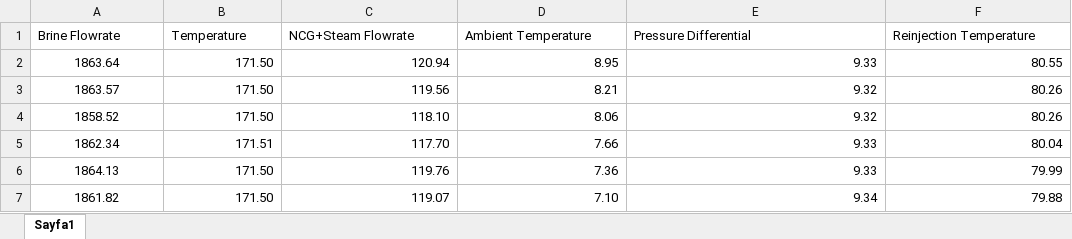
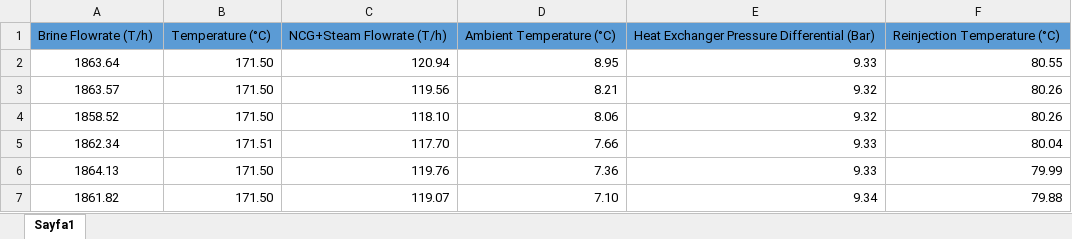
Before and after one commit to cancanakci/GPOP, an Excel workbook: data/no_target.xlsx, sheet Sayfa1, drawn as a sheet; only a part is shown; values as stored, in another font and other column widths than the file's, no borders; removed rows and columns are numbered as before the commit, all else as after; the diff names each change by its address in the sheet, - before the commit and + after, or states it on an @@ line.

```diff
--- a/data/no_target.xlsx (sheet Sayfa1)
+++ b/data/no_target.xlsx (sheet Sayfa1)
-row 1: Brine Flowrate | Temperature | NCG+Steam Flowrate | Ambient Temperature | Pressure Differential | Reinjection Temperature
+row 1: Brine Flowrate (T/h) | Temperature (°C) | NCG+Steam Flowrate (T/h) | Ambient Temperature (°C) | Heat Exchanger Pressure Differential (Bar) | Reinjection Temperature (°C)
```
Also changed, not shown: data/default_data.xlsx, 11 other files.
